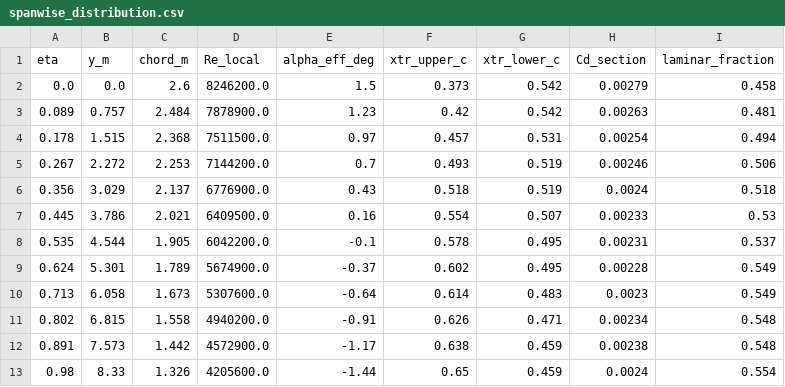
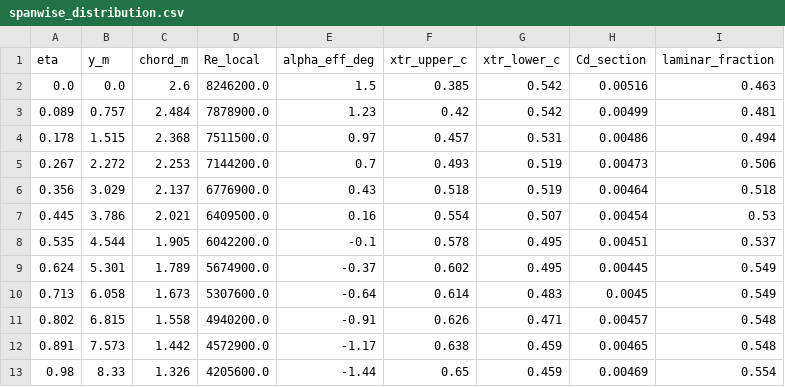
Before and after one commit to samuelakosaonyejekwe/aero-turbulence-transition-sam, a CSV file: 04_solution/spanwise_distribution.csv, drawn as a sheet.

```diff
--- a/04_solution/spanwise_distribution.csv
+++ b/04_solution/spanwise_distribution.csv
@@ -1,13 +1,13 @@
 eta,y_m,chord_m,Re_local,alpha_eff_deg,xtr_upper_c,xtr_lower_c,Cd_section,laminar_fraction
-0.0,0.0,2.6,8246200.0,1.5,0.373,0.542,0.00279,0.458
-0.089,0.757,2.484,7878900.0,1.23,0.42,0.542,0.00263,0.481
-0.178,1.515,2.368,7511500.0,0.97,0.457,0.531,0.00254,0.494
-0.267,2.272,2.253,7144200.0,0.7,0.493,0.519,0.00246,0.506
-0.356,3.029,2.137,6776900.0,0.43,0.518,0.519,0.0024,0.518
-0.445,3.786,2.021,6409500.0,0.16,0.554,0.507,0.00233,0.53
-0.535,4.544,1.905,6042200.0,-0.1,0.578,0.495,0.00231,0.537
-0.624,5.301,1.789,5674900.0,-0.37,0.602,0.495,0.00228,0.549
-0.713,6.058,1.673,5307600.0,-0.64,0.614,0.483,0.0023,0.549
-0.802,6.815,1.558,4940200.0,-0.91,0.626,0.471,0.00234,0.548
-0.891,7.573,1.442,4572900.0,-1.17,0.638,0.459,0.00238,0.548
-0.98,8.33,1.326,4205600.0,-1.44,0.65,0.459,0.0024,0.554
+0.0,0.0,2.6,8246200.0,1.5,0.385,0.542,0.00516,0.463
+0.089,0.757,2.484,7878900.0,1.23,0.42,0.542,0.00499,0.481
+0.178,1.515,2.368,7511500.0,0.97,0.457,0.531,0.00486,0.494
+0.267,2.272,2.253,7144200.0,0.7,0.493,0.519,0.00473,0.506
+0.356,3.029,2.137,6776900.0,0.43,0.518,0.519,0.00464,0.518
+0.445,3.786,2.021,6409500.0,0.16,0.554,0.507,0.00454,0.53
+0.535,4.544,1.905,6042200.0,-0.1,0.578,0.495,0.00451,0.537
+0.624,5.301,1.789,5674900.0,-0.37,0.602,0.495,0.00445,0.549
+0.713,6.058,1.673,5307600.0,-0.64,0.614,0.483,0.0045,0.549
+0.802,6.815,1.558,4940200.0,-0.91,0.626,0.471,0.00457,0.548
+0.891,7.573,1.442,4572900.0,-1.17,0.638,0.459,0.00465,0.548
+0.98,8.33,1.326,4205600.0,-1.44,0.65,0.459,0.00469,0.554
```
Also changed, not shown: 02_mesh/mesh_independence.csv, 04_solution/aero_polar.csv, 41 other files.
